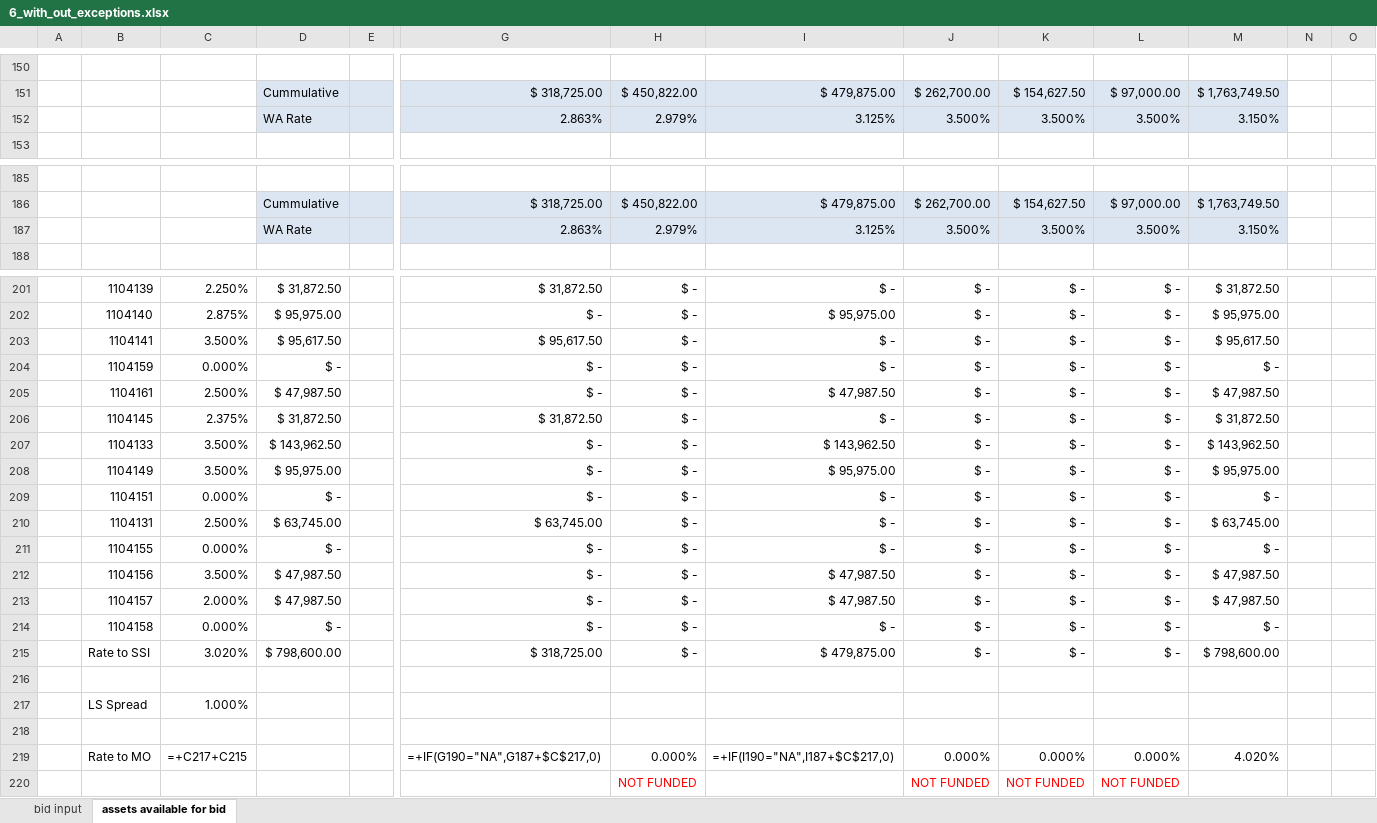
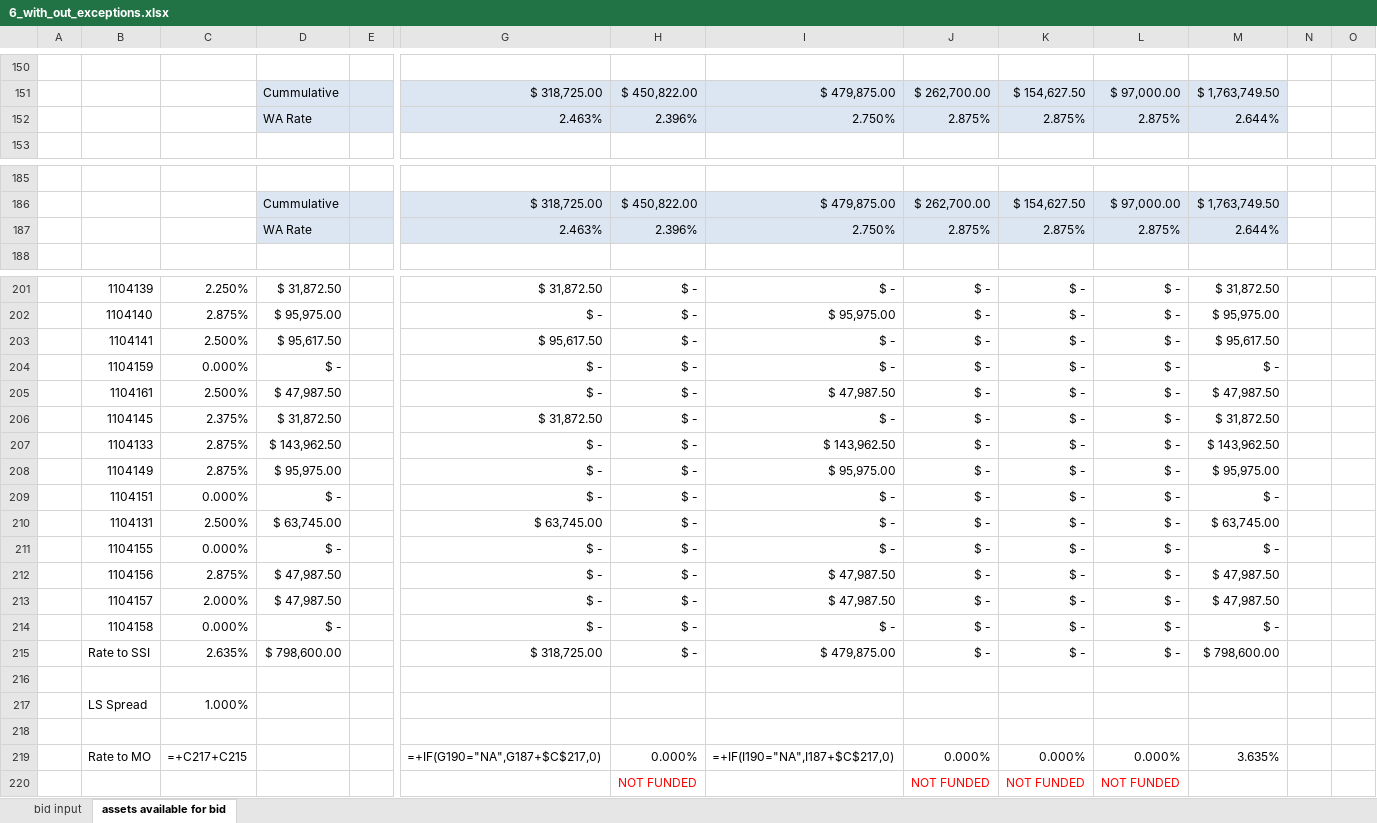
Before and after one commit to juanfe/xxjhgoiwueryo, an Excel workbook: doc/InOutEngine/6_with_out_exceptions.xlsx, sheet assets available for bid, drawn as a sheet; only a part is shown, gaps mark what is left out; values as stored, in another font and other column widths than the file's, no borders; formulas without a stored value are shown as written; removed rows and columns are numbered as before the commit, all else as after; rows hold the shown columns only; the diff covers the shown part only; the diff names each change by its address in the sheet, - before the commit and + after, or states it on an @@ line.

```diff
--- a/doc/InOutEngine/6_with_out_exceptions.xlsx (sheet assets available for bid)
+++ b/doc/InOutEngine/6_with_out_exceptions.xlsx (sheet assets available for bid)
-row 152:  |  |  | WA Rate |  | 2.863% | 2.979% | 3.125% | 3.500% | 3.500% | 3.500% | 3.150%
+row 152:  |  |  | WA Rate |  | 2.463% | 2.396% | 2.750% | 2.875% | 2.875% | 2.875% | 2.644%
-row 187:  |  |  | WA Rate |  | 2.863% | 2.979% | 3.125% | 3.500% | 3.500% | 3.500% | 3.150%
+row 187:  |  |  | WA Rate |  | 2.463% | 2.396% | 2.750% | 2.875% | 2.875% | 2.875% | 2.644%
-C203: 3.500%
+C203: 2.500%
-C207:C208: 3.500%
+C207:C208: 2.875%
-C212: 3.500%
+C212: 2.875%
-C215: 3.020%
+C215: 2.635%
-M219: 4.020%
+M219: 3.635%
```
Also changed, not shown: 10 edited cells elsewhere in this sheet, hidden cells, doc/InOutEngine/5.xlsx, doc/InOutEngine/6.xlsx.
